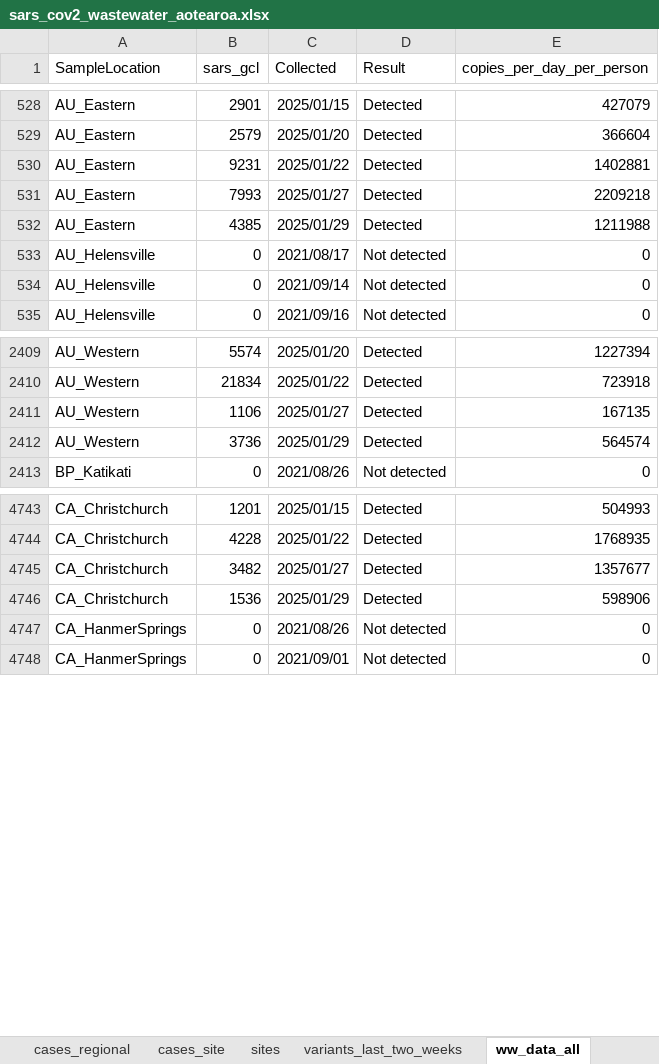
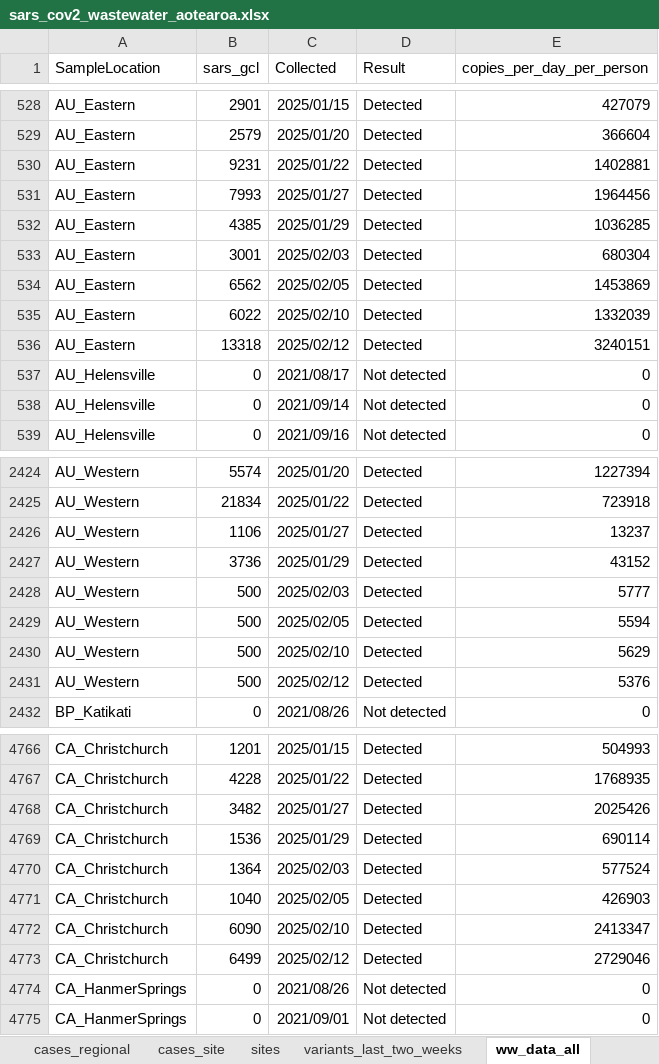
Before and after one commit to ESR-NZ/covid_in_wastewater, an Excel workbook: data/sars_cov2_wastewater_aotearoa.xlsx, sheet ww_data_all, drawn as a sheet; only a part is shown, gaps mark what is left out; values as stored, in another font and other column widths than the file's, no borders; table styles not drawn; addresses are those after the commit; the diff covers the shown part only; the diff names each change by its address in the sheet, - before the commit and + after, or states it on an @@ line.

Commit message:
Data for week ending 16 February 2025

```diff
--- a/data/sars_cov2_wastewater_aotearoa.xlsx (sheet ww_data_all)
+++ b/data/sars_cov2_wastewater_aotearoa.xlsx (sheet ww_data_all)
-E531 (copies_per_day_per_person): 2209218
+E531 (copies_per_day_per_person): 1964456
-E532 (copies_per_day_per_person): 1211988
+E532 (copies_per_day_per_person): 1036285
+row 533: AU_Eastern | 3001 | 2025/02/03 | Detected | 680304
+row 534: AU_Eastern | 6562 | 2025/02/05 | Detected | 1453869
+row 535: AU_Eastern | 6022 | 2025/02/10 | Detected | 1332039
+row 536: AU_Eastern | 13318 | 2025/02/12 | Detected | 3240151
-E2426 (copies_per_day_per_person): 167135
+E2426 (copies_per_day_per_person): 13237
-E2427 (copies_per_day_per_person): 564574
+E2427 (copies_per_day_per_person): 43152
+row 2428: AU_Western | 500 | 2025/02/03 | Detected | 5777
+row 2429: AU_Western | 500 | 2025/02/05 | Detected | 5594
+row 2430: AU_Western | 500 | 2025/02/10 | Detected | 5629
+row 2431: AU_Western | 500 | 2025/02/12 | Detected | 5376
-E4768 (copies_per_day_per_person): 1357677
+E4768 (copies_per_day_per_person): 2025426
-E4769 (copies_per_day_per_person): 598906
+E4769 (copies_per_day_per_person): 690114
+row 4770: CA_Christchurch | 1364 | 2025/02/03 | Detected | 577524
+row 4771: CA_Christchurch | 1040 | 2025/02/05 | Detected | 426903
+row 4772: CA_Christchurch | 6090 | 2025/02/10 | Detected | 2413347
+row 4773: CA_Christchurch | 6499 | 2025/02/12 | Detected | 2729046
```
Also changed, not shown: 34 added rows and 3 edited cells elsewhere in this sheet, sheet cases_regional, sheet ww_site, sheet cases_site, sheet ww_regional, sheet ww_national, sheet cases_national, 7 other files.
